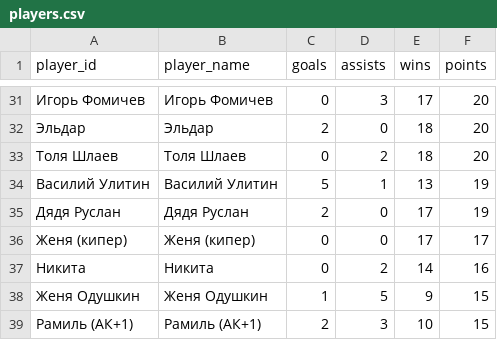
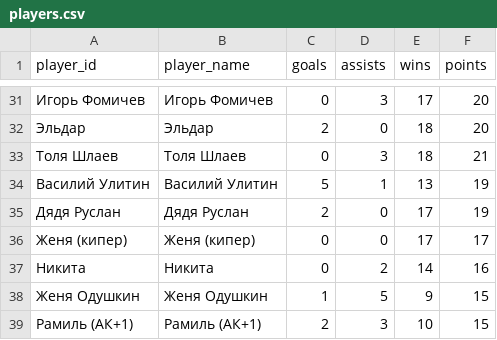
Before and after one commit to Greyusek/football_stats, a CSV file: players.csv, drawn as a sheet; only a part is shown, gaps mark what is left out.

```diff
--- a/players.csv
+++ b/players.csv
@@ -32,3 +32,3 @@ player_id,player_name,goals,assists,wins,points
 Эльдар,Эльдар,2,0,18,20
-Толя Шлаев,Толя Шлаев,0,2,18,20
+Толя Шлаев,Толя Шлаев,0,3,18,21
 Василий Улитин,Василий Улитин,5,1,13,19
```
Also changed, not shown: stats.csv.
